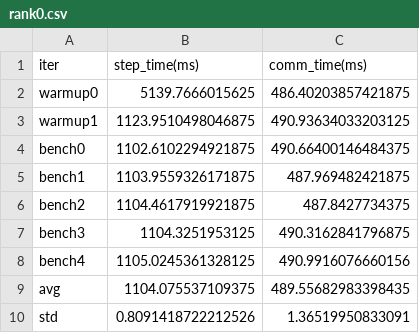
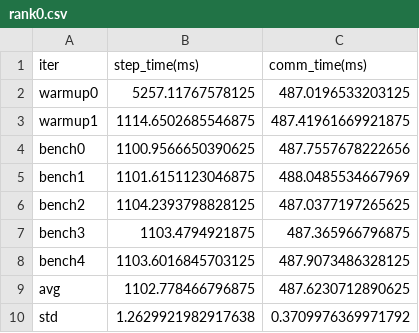
Before and after one commit to AndyUB/au25-cse599o-hw2, a CSV file: bench/naive_ddp_transformer/tempura/rank0.csv, drawn as a sheet.

```diff
--- a/bench/naive_ddp_transformer/tempura/rank0.csv
+++ b/bench/naive_ddp_transformer/tempura/rank0.csv
@@ -1,10 +1,10 @@
 iter,step_time(ms),comm_time(ms)
-warmup0,5139.7666015625,486.40203857421875
-warmup1,1123.9510498046875,490.93634033203125
-bench0,1102.6102294921875,490.66400146484375
-bench1,1103.9559326171875,487.969482421875
-bench2,1104.4617919921875,487.8427734375
-bench3,1104.3251953125,490.3162841796875
-bench4,1105.0245361328125,490.9916076660156
-avg,1104.075537109375,489.55682983398435
-std,0.8091418722212526,1.36519950833091
+warmup0,5257.11767578125,487.0196533203125
+warmup1,1114.6502685546875,487.41961669921875
+bench0,1100.9566650390625,487.7557678222656
+bench1,1101.6151123046875,488.0485534667969
+bench2,1104.2393798828125,487.0377197265625
+bench3,1103.4794921875,487.365966796875
+bench4,1103.6016845703125,487.9073486328125
+avg,1102.778466796875,487.6230712890625
+std,1.2629921982917638,0.3709976369971792
```
Also changed, not shown: bench/naive_ddp_transformer/tempura/rank1.csv, 38 other files.
